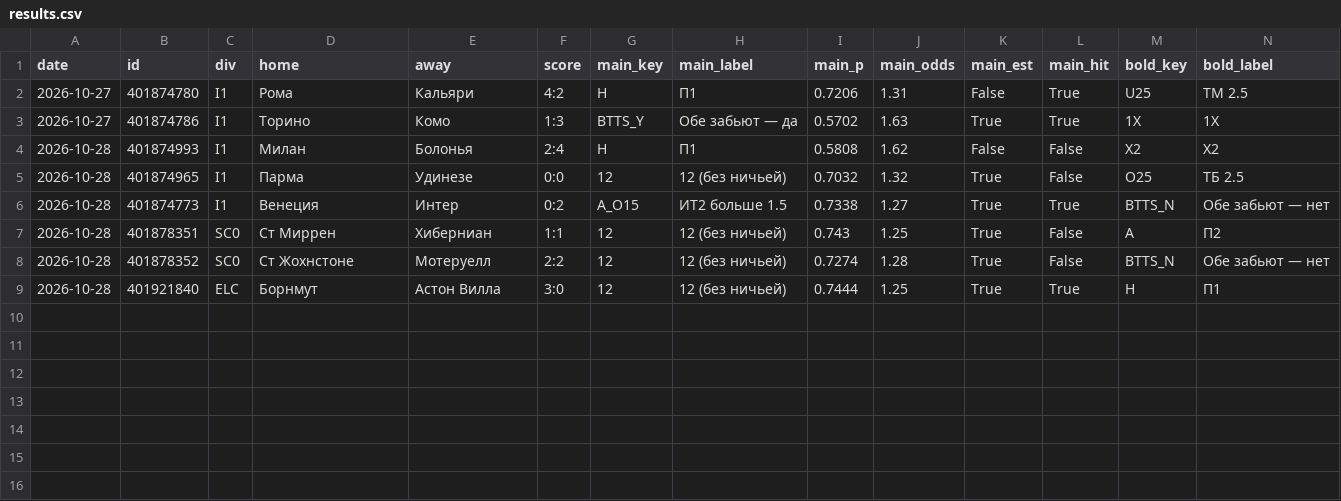
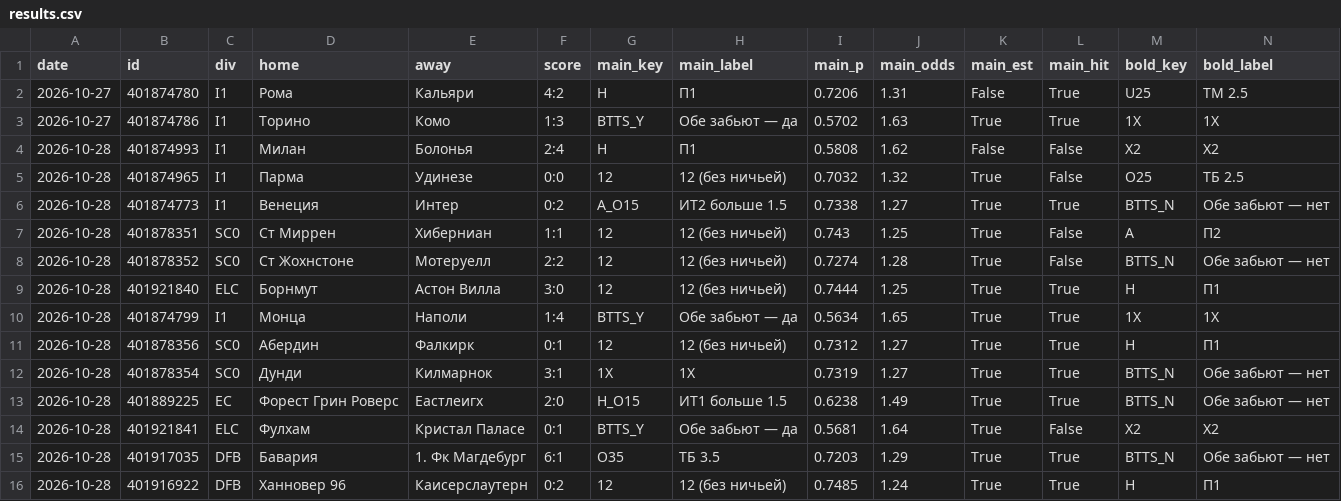
Before and after one commit to horoooos/betbot, a CSV file: data/results.csv, drawn as a sheet; only a part is shown; rows hold the shown columns only; the diff names each change by its address in the sheet, - before the commit and + after, or states it on an @@ line.

```diff
--- a/data/results.csv
+++ b/data/results.csv
+row 10: 2026-10-28 | 401874799 | I1 | Монца | Наполи | 1:4 | BTTS_Y | Обе забьют — да | 0.5634 | 1.65 | True | True | 1X | 1X
+row 11: 2026-10-28 | 401878356 | SC0 | Абердин | Фалкирк | 0:1 | 12 | 12 (без ничьей) | 0.7312 | 1.27 | True | True | H | П1
+row 12: 2026-10-28 | 401878354 | SC0 | Дунди | Килмарнок | 3:1 | 1X | 1X | 0.7319 | 1.27 | True | True | BTTS_N | Обе забьют — нет
+row 13: 2026-10-28 | 401889225 | EC | Форест Грин Роверс | Еастлеигх | 2:0 | H_O15 | ИТ1 больше 1.5 | 0.6238 | 1.49 | True | True | BTTS_N | Обе забьют — нет
+row 14: 2026-10-28 | 401921841 | ELC | Фулхам | Кристал Паласе | 0:1 | BTTS_Y | Обе забьют — да | 0.5681 | 1.64 | True | False | X2 | X2
+row 15: 2026-10-28 | 401917035 | DFB | Бавария | 1. Фк Магдебург | 6:1 | O35 | ТБ 3.5 | 0.7203 | 1.29 | True | True | BTTS_N | Обе забьют — нет
+row 16: 2026-10-28 | 401916922 | DFB | Ханновер 96 | Каисерслаутерн | 0:2 | 12 | 12 (без ничьей) | 0.7485 | 1.24 | True | True | H | П1
```
Also changed, not shown: 2 other files.
